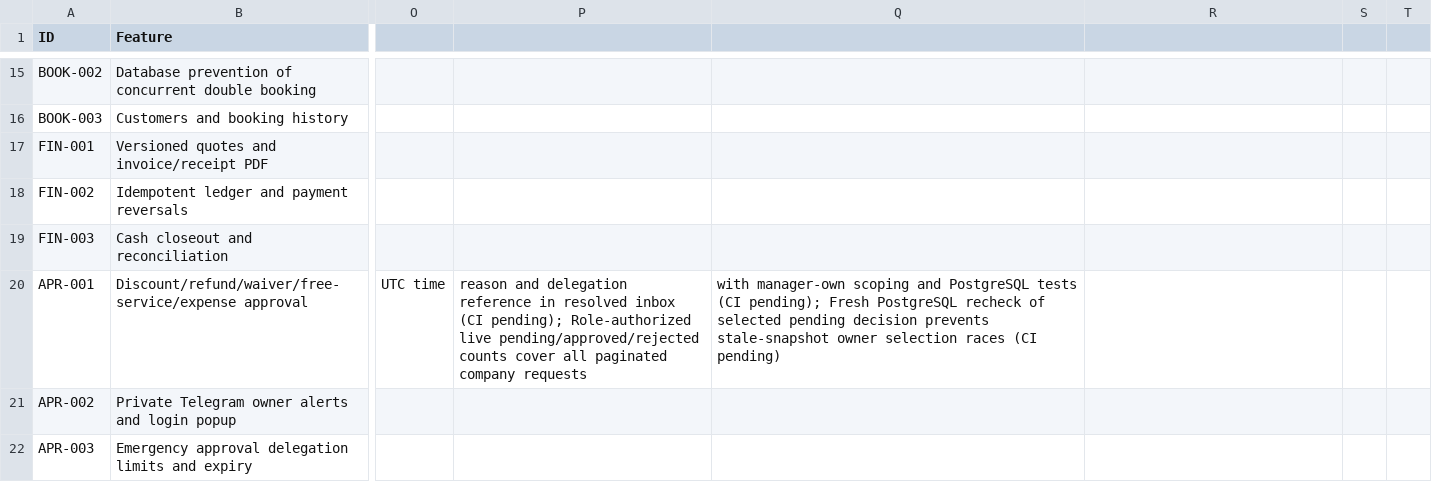
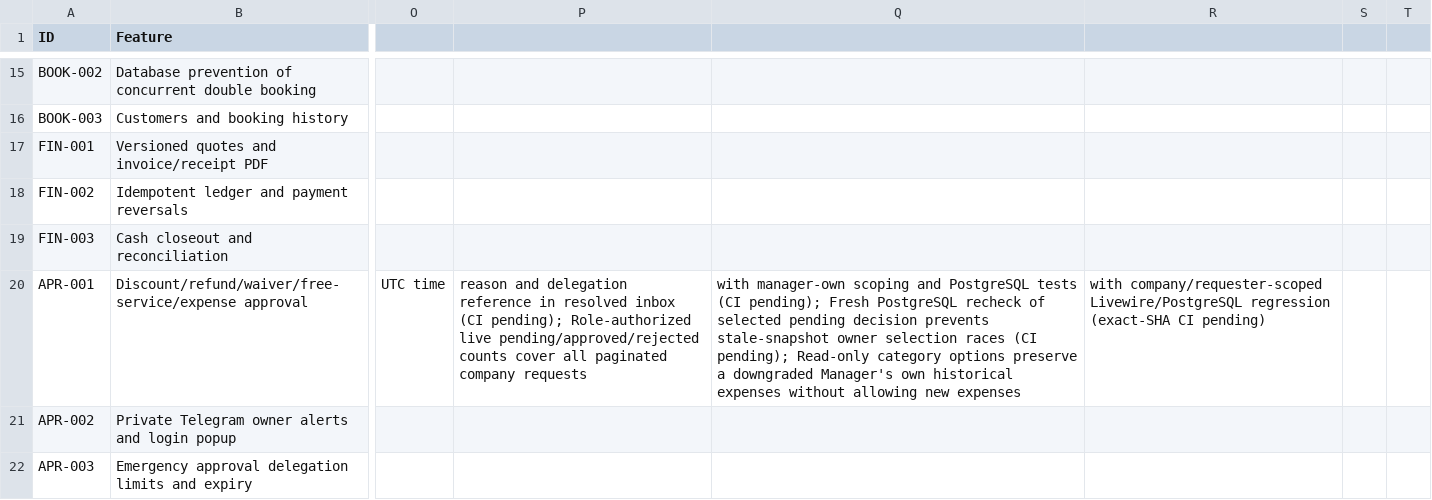
Before and after one commit to yasirskhan/Zargul-Silver-Marquee, a CSV file: docs/FEATURE_REGISTER.csv, drawn as a sheet; only a part is shown, gaps mark what is left out; the diff names each change by its address in the sheet, - before the commit and + after, or states it on an @@ line.

Commit message:
APR-001 preserve read-only own expense history after role downgrade

```diff
--- a/docs/FEATURE_REGISTER.csv
+++ b/docs/FEATURE_REGISTER.csv
-Q20: …races (CI pending)
+Q20: …races (CI pending); Read-only category options preserve a downgraded Manager's own historical expenses without allowing new expenses
-R20: (empty)
+R20: with company/requester-scoped Livewire/PostgreSQL regression (exact-SHA CI pending)
```
Also changed, not shown: 4 other files.
